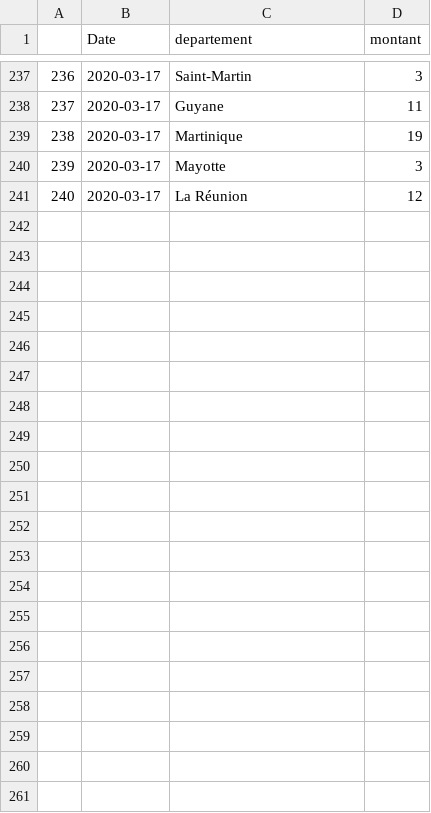
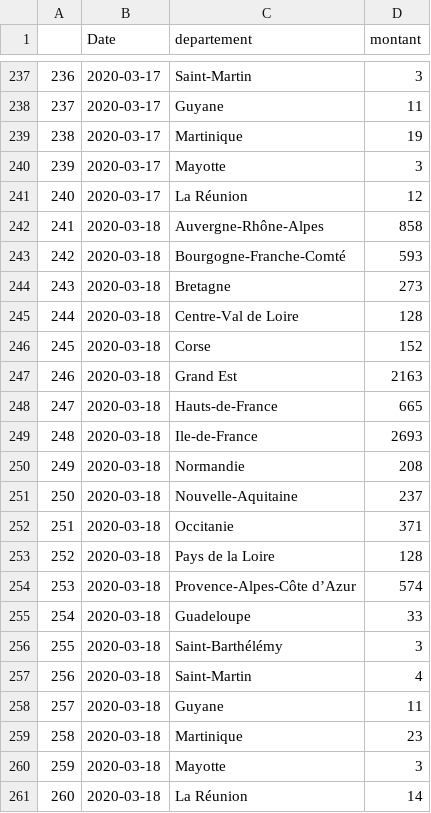
Before and after one commit to AmaurydeVicq/hello-world, a CSV file: Data/France.csv, drawn as a sheet; only a part is shown, gaps mark what is left out; the diff names each change by its address in the sheet, - before the commit and + after, or states it on an @@ line.

```diff
--- a/Data/France.csv
+++ b/Data/France.csv
+row 242: 241 | 2020-03-18 | Auvergne-Rhône-Alpes | 858
+row 243: 242 | 2020-03-18 | Bourgogne-Franche-Comté | 593
+row 244: 243 | 2020-03-18 | Bretagne | 273
+row 245: 244 | 2020-03-18 | Centre-Val de Loire | 128
+row 246: 245 | 2020-03-18 | Corse | 152
+row 247: 246 | 2020-03-18 | Grand Est | 2163
+row 248: 247 | 2020-03-18 | Hauts-de-France | 665
+row 249: 248 | 2020-03-18 | Ile-de-France | 2693
+row 250: 249 | 2020-03-18 | Normandie | 208
+row 251: 250 | 2020-03-18 | Nouvelle-Aquitaine | 237
+row 252: 251 | 2020-03-18 | Occitanie | 371
+row 253: 252 | 2020-03-18 | Pays de la Loire | 128
+row 254: 253 | 2020-03-18 | Provence-Alpes-Côte d’Azur | 574
+row 255: 254 | 2020-03-18 | Guadeloupe | 33
+row 256: 255 | 2020-03-18 | Saint-Barthélémy | 3
+row 257: 256 | 2020-03-18 | Saint-Martin | 4
+row 258: 257 | 2020-03-18 | Guyane | 11
+row 259: 258 | 2020-03-18 | Martinique | 23
+row 260: 259 | 2020-03-18 | Mayotte | 3
+row 261: 260 | 2020-03-18 | La Réunion | 14
```
Also changed, not shown: Data/Belgique.csv, Data/Shiny_be.csv, 7 other files.
